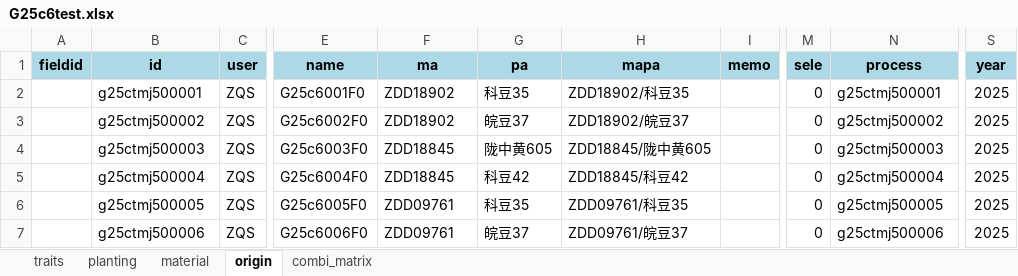
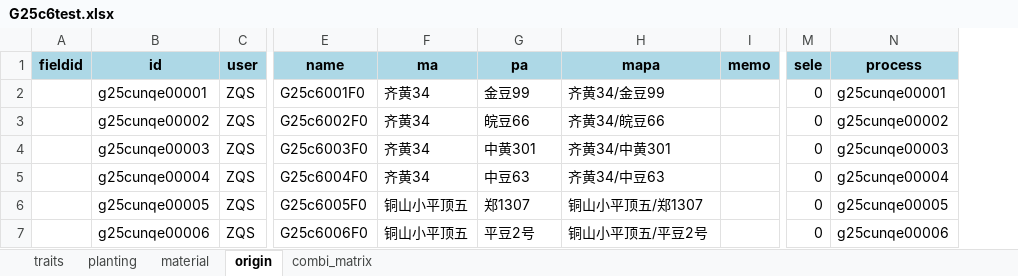
Before and after one commit to shenshenwu5/soy_cross_v2, an Excel workbook: output/G25c6test.xlsx, sheet origin, drawn as a sheet; only a part is shown, gaps mark what is left out; values as stored, in another font and other column widths than the file's, no borders; removed rows and columns are numbered as before the commit, all else as after; the diff covers the shown part only; the diff names each change by its address in the sheet, - before the commit and + after, or states it on an @@ line.

```diff
--- a/output/G25c6test.xlsx (sheet origin)
+++ b/output/G25c6test.xlsx (sheet origin)
-column S (year), rows 2-7: all 2025
-B2 (id): g25ctmj500001
+B2 (id): g25cunqe00001
-F2:F3 (ma): ZDD18902
+F2:F3 (ma): 齐黄34
-G2 (pa): 科豆35
+G2 (pa): 金豆99
-H2 (mapa): ZDD18902/科豆35
+H2 (mapa): 齐黄34/金豆99
-N2 (process): g25ctmj500001
+N2 (process): g25cunqe00001
-B3 (id): g25ctmj500002
+B3 (id): g25cunqe00002
-G3 (pa): 皖豆37
+G3 (pa): 皖豆66
-H3 (mapa): ZDD18902/皖豆37
+H3 (mapa): 齐黄34/皖豆66
-N3 (process): g25ctmj500002
+N3 (process): g25cunqe00002
-B4 (id): g25ctmj500003
+B4 (id): g25cunqe00003
-F4:F5 (ma): ZDD18845
+F4:F5 (ma): 齐黄34
-G4 (pa): 陇中黄605
+G4 (pa): 中黄301
-H4 (mapa): ZDD18845/陇中黄605
+H4 (mapa): 齐黄34/中黄301
-N4 (process): g25ctmj500003
+N4 (process): g25cunqe00003
-B5 (id): g25ctmj500004
+B5 (id): g25cunqe00004
-G5 (pa): 科豆42
+G5 (pa): 中豆63
-H5 (mapa): ZDD18845/科豆42
+H5 (mapa): 齐黄34/中豆63
-N5 (process): g25ctmj500004
+N5 (process): g25cunqe00004
-B6 (id): g25ctmj500005
+B6 (id): g25cunqe00005
-F6:F7 (ma): ZDD09761
+F6:F7 (ma): 铜山小平顶五
-G6 (pa): 科豆35
+G6 (pa): 郑1307
-H6 (mapa): ZDD09761/科豆35
+H6 (mapa): 铜山小平顶五/郑1307
-N6 (process): g25ctmj500005
+N6 (process): g25cunqe00005
-B7 (id): g25ctmj500006
+B7 (id): g25cunqe00006
-G7 (pa): 皖豆37
+G7 (pa): 平豆2号
-H7 (mapa): ZDD09761/皖豆37
+H7 (mapa): 铜山小平顶五/平豆2号
-N7 (process): g25ctmj500006
+N7 (process): g25cunqe00006
```
Also changed, not shown: 50 added rows and 222 edited cells elsewhere in this sheet, sheet traits, sheet planting, sheet combi_matrix, 8 other files.
